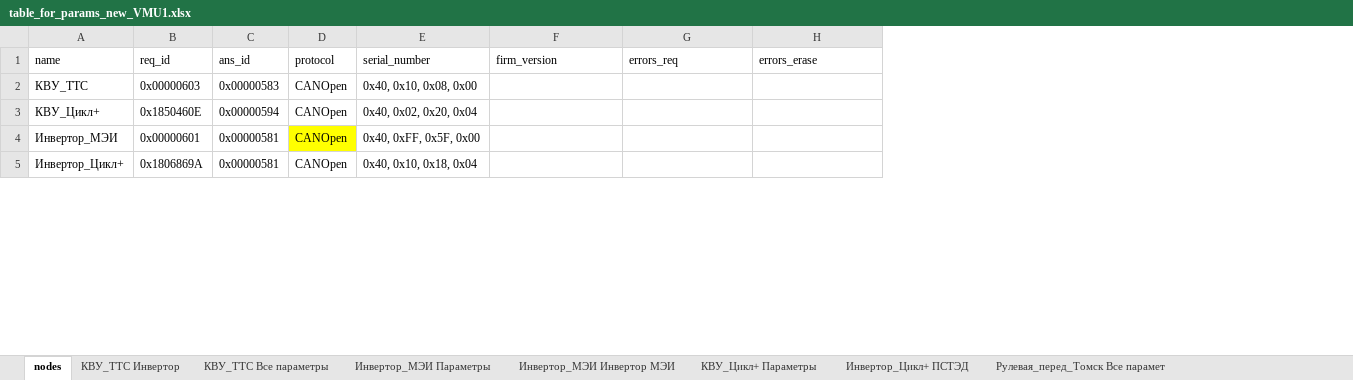
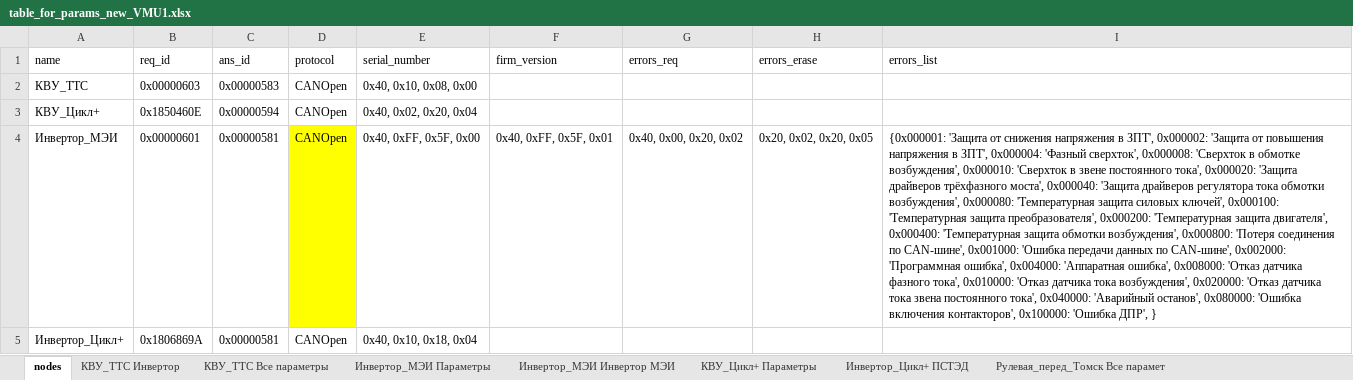
Before and after one commit to hochu-leto/EVIS, an Excel workbook: Tables/table_for_params_new_VMU1.xlsx, sheet nodes, drawn as a sheet; only a part is shown; values as stored, in another font and other column widths than the file's, no borders; the diff covers the shown part only; the diff names each change by its address in the sheet, - before the commit and + after, or states it on an @@ line.

```diff
--- a/Tables/table_for_params_new_VMU1.xlsx (sheet nodes)
+++ b/Tables/table_for_params_new_VMU1.xlsx (sheet nodes)
+column I (errors_list), row 4: {0x000001: 'Защита от снижения напряжения в ЗПТ', 0x000002: 'Защита от повышения напряжения в ЗПТ', 0x000004: 'Фазный сверхток', 0x000008: 'Сверхток в обмотке возбуждения', 0x000010: 'Сверхток в звене постоянного тока', 0x000020: 'Защита драйверов трёхфазного моста', 0x000040: 'Защита драйверов регулятора тока обмотки возбуждения', 0x000080: 'Температурная защита силовых ключей', 0x000100: 'Температурная защита преобразователя', 0x000200: 'Температурная защита двигателя', 0x000400: 'Температурная защита обмотки возбуждения', 0x000800: 'Потеря соединения по CAN-шине', 0x001000: 'Ошибка передачи данных по CAN-шине', 0x002000: 'Программная ошибка', 0x004000: 'Аппаратная ошибка', 0x008000: 'Отказ датчика фазного тока', 0x010000: 'Отказ датчика тока возбуждения', 0x020000: 'Отказ датчика тока звена постоянного тока', 0x040000: 'Аварийный останов', 0x080000: 'Ошибка включения контакторов', 0x100000: 'Ошибка ДПР', }
-F4 (firm_version): (empty)
+F4 (firm_version): 0x40, 0xFF, 0x5F, 0x01
-G4 (errors_req): (empty)
+G4 (errors_req): 0x40, 0x00, 0x20, 0x02
-H4 (errors_erase): (empty)
+H4 (errors_erase): 0x20, 0x02, 0x20, 0x05
```
Also changed, not shown: 2 edited cells elsewhere in this sheet, 8 other files.
